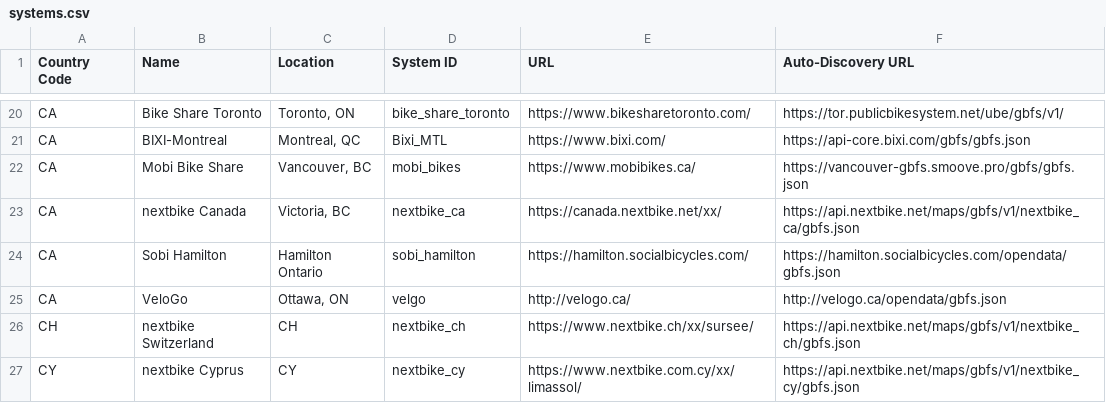
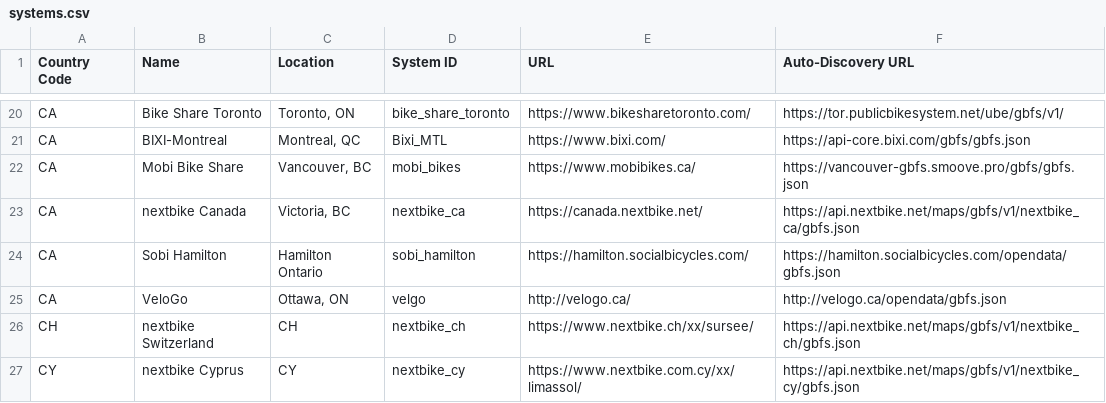
Before and after one commit to MobilityData/gbfs, a CSV file: systems.csv, drawn as a sheet; only a part is shown, gaps mark what is left out.

Commit message:
Fix nextbike Canada url

```diff
--- a/systems.csv
+++ b/systems.csv
@@ -22,3 +22,3 @@ CA,BIXI-Montreal,"Montreal, QC",Bixi_MTL,https://www.bixi.com/,https://api-core.
 CA,Mobi Bike Share,"Vancouver, BC",mobi_bikes,https://www.mobibikes.ca/,https://vancouver-gbfs.smoove.pro/gbfs/gbfs.json
-CA,nextbike Canada,"Victoria, BC",nextbike_ca,https://canada.nextbike.net/xx/,https://api.nextbike.net/maps/gbfs/v1/nextbike_ca/gbfs.json
+CA,nextbike Canada,"Victoria, BC",nextbike_ca,https://canada.nextbike.net/,https://api.nextbike.net/maps/gbfs/v1/nextbike_ca/gbfs.json
 CA,Sobi Hamilton,Hamilton Ontario,sobi_hamilton,https://hamilton.socialbicycles.com/,https://hamilton.socialbicycles.com/opendata/gbfs.json
```
